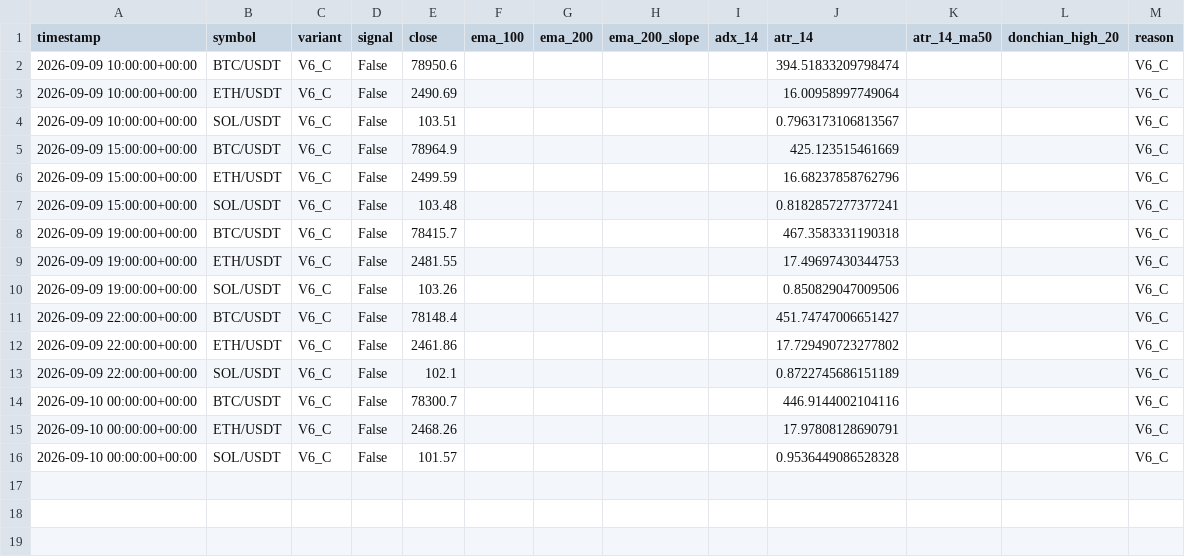
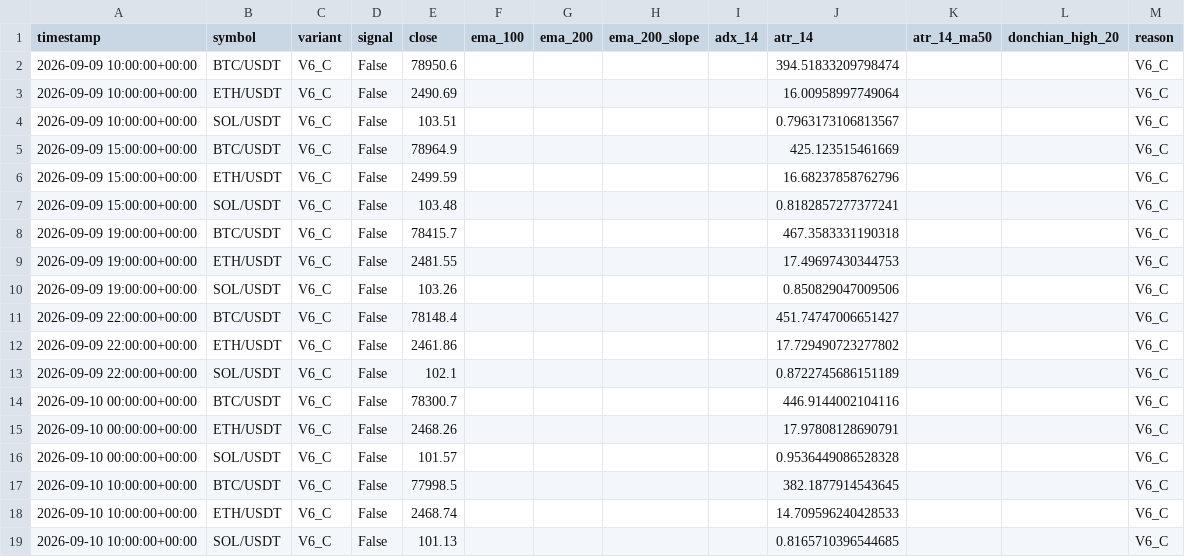
Before and after one commit to roepckie-source/20to100-trading-bot, a CSV file: paper_logs/paper_signals.csv, drawn as a sheet; the diff names each change by its address in the sheet, - before the commit and + after, or states it on an @@ line.

```diff
--- a/paper_logs/paper_signals.csv
+++ b/paper_logs/paper_signals.csv
+row 17: 2026-09-10 10:00:00+00:00 | BTC/USDT | V6_C | False | 77998.5 |  |  |  |  | 382.1877914543645 |  |  | V6_C
+row 18: 2026-09-10 10:00:00+00:00 | ETH/USDT | V6_C | False | 2468.74 |  |  |  |  | 14.709596240428533 |  |  | V6_C
+row 19: 2026-09-10 10:00:00+00:00 | SOL/USDT | V6_C | False | 101.13 |  |  |  |  | 0.8165710396544685 |  |  | V6_C
```
Also changed, not shown: paper_logs/paper_equity.csv, 3 other files.
